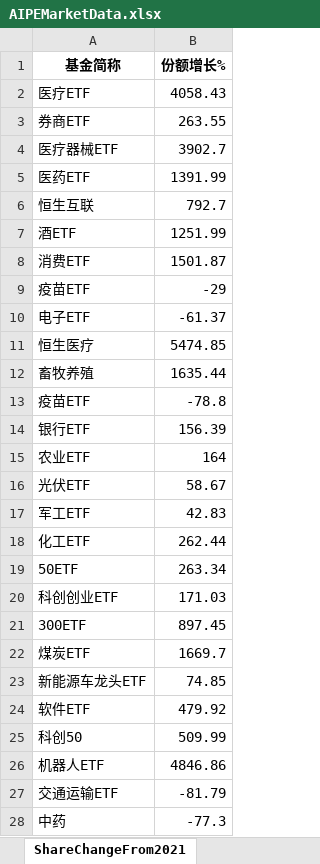
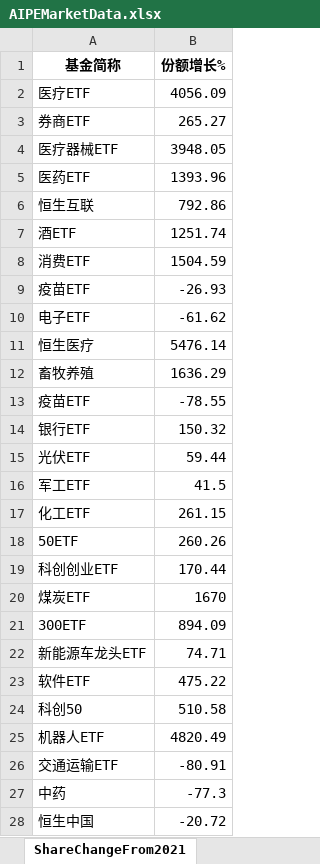
Before and after one commit to digital-era/AIPEMarketData, an Excel workbook: data/AIPEMarketData.xlsx, sheet ShareChangeFrom2021, drawn as a sheet; only a part is shown; the shorter side is filled out with more unchanged rows; values as stored, in another font and other column widths than the file's, no borders; removed rows and columns are numbered as before the commit, all else as after; the diff covers the shown part only; the diff names each change by its address in the sheet, - before the commit and + after, or states it on an @@ line.

```diff
--- a/data/AIPEMarketData.xlsx (sheet ShareChangeFrom2021)
+++ b/data/AIPEMarketData.xlsx (sheet ShareChangeFrom2021)
-B2 (份额增长%): 4058.43
+B2 (份额增长%): 4056.09
-B3 (份额增长%): 263.55
+B3 (份额增长%): 265.27
-B4 (份额增长%): 3902.7
+B4 (份额增长%): 3948.05
-B5 (份额增长%): 1391.99
+B5 (份额增长%): 1393.96
-B6 (份额增长%): 792.7
+B6 (份额增长%): 792.86
-B7 (份额增长%): 1251.99
+B7 (份额增长%): 1251.74
-B8 (份额增长%): 1501.87
+B8 (份额增长%): 1504.59
-B9 (份额增长%): -29
+B9 (份额增长%): -26.93
-B10 (份额增长%): -61.37
+B10 (份额增长%): -61.62
-B11 (份额增长%): 5474.85
+B11 (份额增长%): 5476.14
-B12 (份额增长%): 1635.44
+B12 (份额增长%): 1636.29
-B13 (份额增长%): -78.8
+B13 (份额增长%): -78.55
-B14 (份额增长%): 156.39
+B14 (份额增长%): 150.32
-row 15: 农业ETF | 164
-B15 (份额增长%): 58.67
+B15 (份额增长%): 59.44
-B16 (份额增长%): 42.83
+B16 (份额增长%): 41.5
-B17 (份额增长%): 262.44
+B17 (份额增长%): 261.15
-B18 (份额增长%): 263.34
+B18 (份额增长%): 260.26
-B19 (份额增长%): 171.03
+B19 (份额增长%): 170.44
-row 21: 300ETF | 897.45
-B20 (份额增长%): 1669.7
+B20 (份额增长%): 1670
+row 21: 300ETF | 894.09
-B22 (份额增长%): 74.85
+B22 (份额增长%): 74.71
-B23 (份额增长%): 479.92
+B23 (份额增长%): 475.22
-B24 (份额增长%): 509.99
+B24 (份额增长%): 510.58
-B25 (份额增长%): 4846.86
+B25 (份额增长%): 4820.49
-B26 (份额增长%): -81.79
+B26 (份额增长%): -80.91
```
Also changed, not shown: 6 added rows, 7 removed rows and 24 edited cells elsewhere in this sheet, sheet DistributeHotIndustry, sheet PriceThisYearChange, sheet TopStockInTopPotScore, sheet TopStockIn5DaysMainFund, sheet PriceChangeFrom2021, sheet ShareThisYearChange, 7 more sheets, 15 other files.
